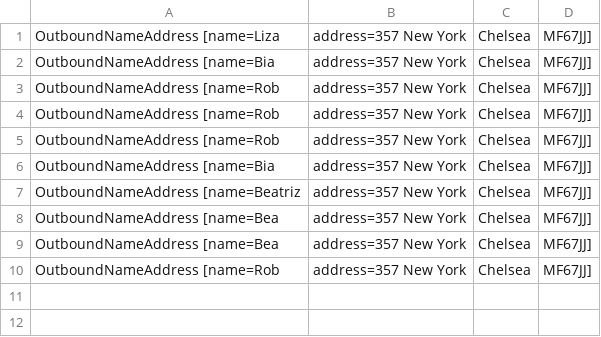
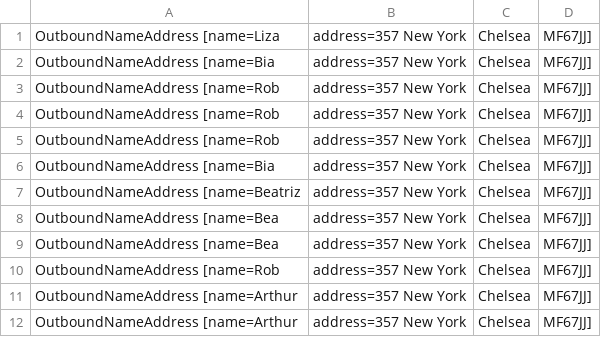
Before and after one commit to robertoreboucasdemelo/camel-rest-activemq-route, a CSV file: simple-rest-mq/src/data/output/outputFileBatch.csv, drawn as a sheet; the diff names each change by its address in the sheet, - before the commit and + after, or states it on an @@ line.

```diff
--- a/simple-rest-mq/src/data/output/outputFileBatch.csv
+++ b/simple-rest-mq/src/data/output/outputFileBatch.csv
+row 11: OutboundNameAddress [name=Arthur | address=357 New York | Chelsea | MF67JJ]
+row 12: OutboundNameAddress [name=Arthur | address=357 New York | Chelsea | MF67JJ]
```
Also changed, not shown: simple-rest-mq/src/data/output/outputFile.csv, 2 other files.
